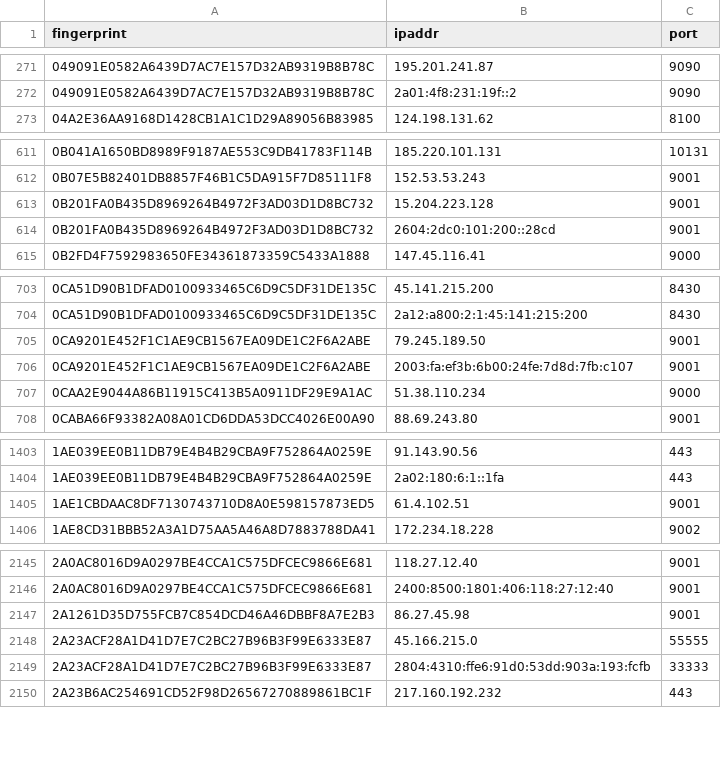
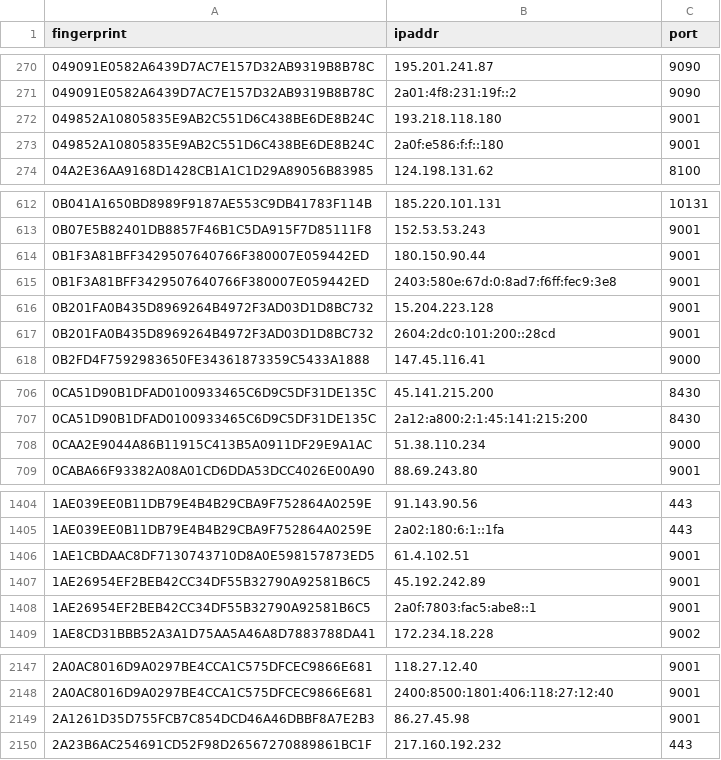
Before and after one commit to 0xPratikPatil/peel-the-net, a CSV file: dataset/all_nodes.csv, drawn as a sheet; only a part is shown, gaps mark what is left out; removed rows and columns are numbered as before the commit, all else as after; the diff covers the shown part only; the diff names each change by its address in the sheet, - before the commit and + after, or states it on an @@ line.

Commit message:
chore(dataset): update tor nodes [CI]

```diff
--- a/dataset/all_nodes.csv
+++ b/dataset/all_nodes.csv
+row 272: 049852A10805835E9AB2C551D6C438BE6DE8B24C | 193.218.118.180 | 9001
+row 273: 049852A10805835E9AB2C551D6C438BE6DE8B24C | 2a0f:e586:f:f::180 | 9001
+row 614: 0B1F3A81BFF3429507640766F380007E059442ED | 180.150.90.44 | 9001
+row 615: 0B1F3A81BFF3429507640766F380007E059442ED | 2403:580e:67d:0:8ad7:f6ff:fec9:3e8 | 9001
-row 705: 0CA9201E452F1C1AE9CB1567EA09DE1C2F6A2ABE | 79.245.189.50 | 9001
-row 706: 0CA9201E452F1C1AE9CB1567EA09DE1C2F6A2ABE | 2003:fa:ef3b:6b00:24fe:7d8d:7fb:c107 | 9001
+row 1407: 1AE26954EF2BEB42CC34DF55B32790A92581B6C5 | 45.192.242.89 | 9001
+row 1408: 1AE26954EF2BEB42CC34DF55B32790A92581B6C5 | 2a0f:7803:fac5:abe8::1 | 9001
-row 2148: 2A23ACF28A1D41D7E7C2BC27B96B3F99E6333E87 | 45.166.215.0 | 55555
-row 2149: 2A23ACF28A1D41D7E7C2BC27B96B3F99E6333E87 | 2804:4310:ffe6:91d0:53dd:903a:193:fcfb | 33333
```
Also changed, not shown: 24 added rows, 19 removed rows and 2 edited cells elsewhere in this file, dataset/exit_nodes.csv, dataset/guard_nodes.csv, 3 other files.
